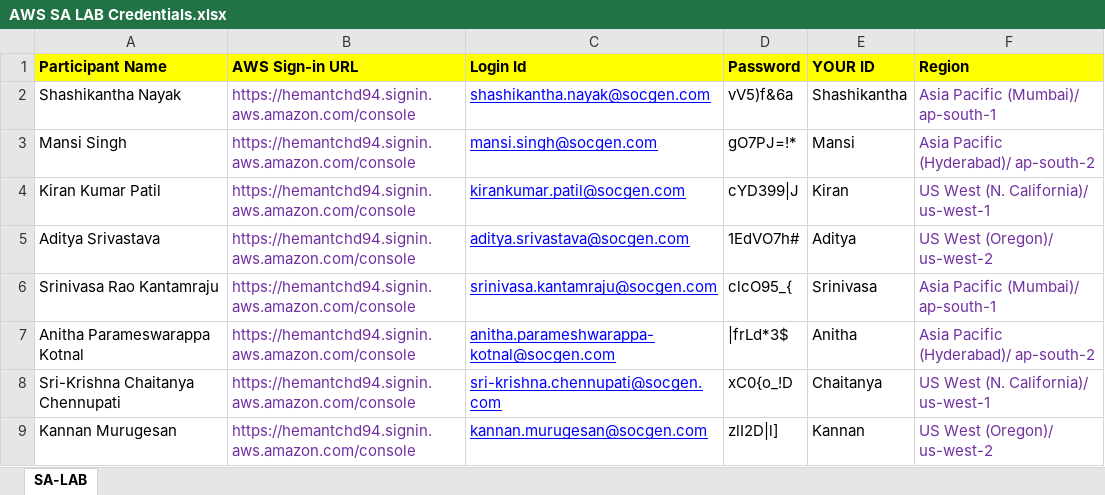
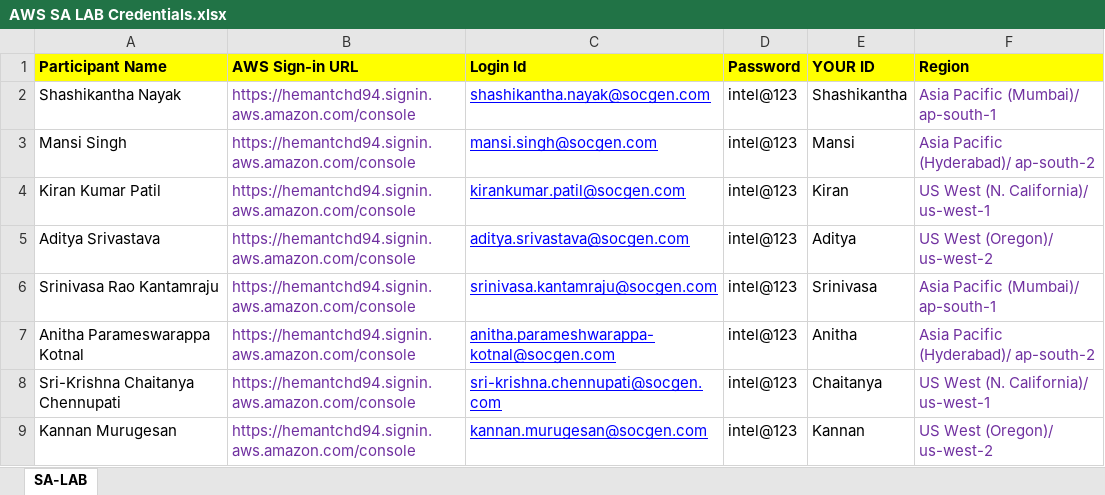
Before and after one commit to ahmadmzahoory/aws-sg, an Excel workbook: AWS SA LAB Credentials.xlsx, sheet SA-LAB, drawn as a sheet; values as stored, in another font and other column widths than the file's, no borders; the diff names each change by its address in the sheet, - before the commit and + after, or states it on an @@ line.

Commit message:
Add files via upload

```diff
--- a/AWS SA LAB Credentials.xlsx (sheet SA-LAB)
+++ b/AWS SA LAB Credentials.xlsx (sheet SA-LAB)
-D2 (Password): vV5)f&6a
+D2 (Password): intel@123
-D3 (Password): gO7PJ=!*
+D3 (Password): intel@123
-D4 (Password): cYD399|J
+D4 (Password): intel@123
-D5 (Password): 1EdVO7h#
+D5 (Password): intel@123
-D6 (Password): clcO95_{
+D6 (Password): intel@123
-D7 (Password): |frLd*3$
+D7 (Password): intel@123
-D8 (Password): xC0{o_!D
+D8 (Password): intel@123
-D9 (Password): zlI2D|l]
+D9 (Password): intel@123
```
